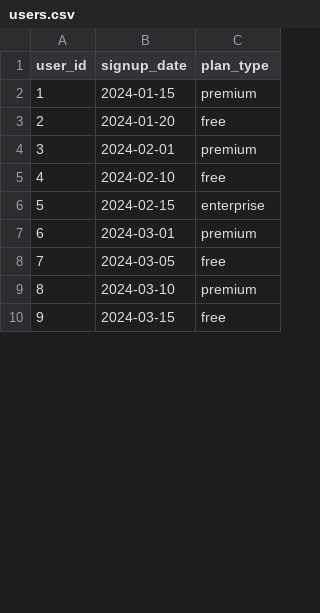
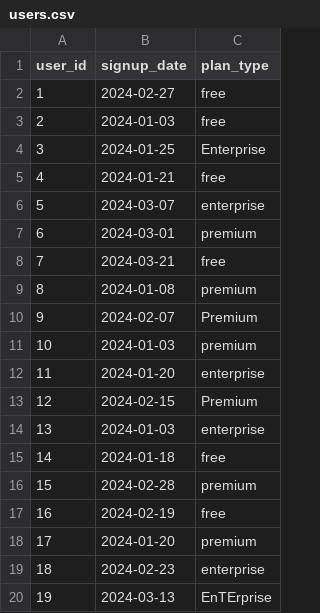
Before and after one commit to arnavj015/fintech_plg_analytics_platform, a CSV file: fintech_plg/seeds/users.csv, drawn as a sheet; only a part is shown; the shorter side is filled out with more unchanged rows; removed rows and columns are numbered as before the commit, all else as after; the diff covers the shown part only; the diff names each change by its address in the sheet, - before the commit and + after, or states it on an @@ line.

```diff
--- a/fintech_plg/seeds/users.csv
+++ b/fintech_plg/seeds/users.csv
-row 2: 1 | 2024-01-15 | premium
+row 2: 1 | 2024-02-27 | free
-B3 (signup_date): 2024-01-20
+B3 (signup_date): 2024-01-03
-row 4: 3 | 2024-02-01 | premium
+row 4: 3 | 2024-01-25 | Enterprise
-B5 (signup_date): 2024-02-10
+B5 (signup_date): 2024-01-21
-B6 (signup_date): 2024-02-15
+B6 (signup_date): 2024-03-07
-B8 (signup_date): 2024-03-05
+B8 (signup_date): 2024-03-21
+row 9: 8 | 2024-01-08 | premium
+row 10: 9 | 2024-02-07 | Premium
@@ column A (user_id) renumbered between rows 11 and 42 @@
-B11 (signup_date): 2024-03-10
+B11 (signup_date): 2024-01-03
+row 12: 11 | 2024-01-20 | enterprise
+row 13: 12 | 2024-02-15 | Premium
+row 14: 13 | 2024-01-03 | enterprise
+row 15: 14 | 2024-01-18 | free
+row 16: 15 | 2024-02-28 | premium
+row 17: 16 | 2024-02-19 | free
+row 18: 17 | 2024-01-20 | premium
+row 19: 18 | 2024-02-23 | enterprise
+row 20: 19 | 2024-03-13 | EnTErprise
```
Also changed, not shown: 31 added rows and 1 edited cell elsewhere in this file, fintech_plg/seeds/transactions.csv, 37 other files.
